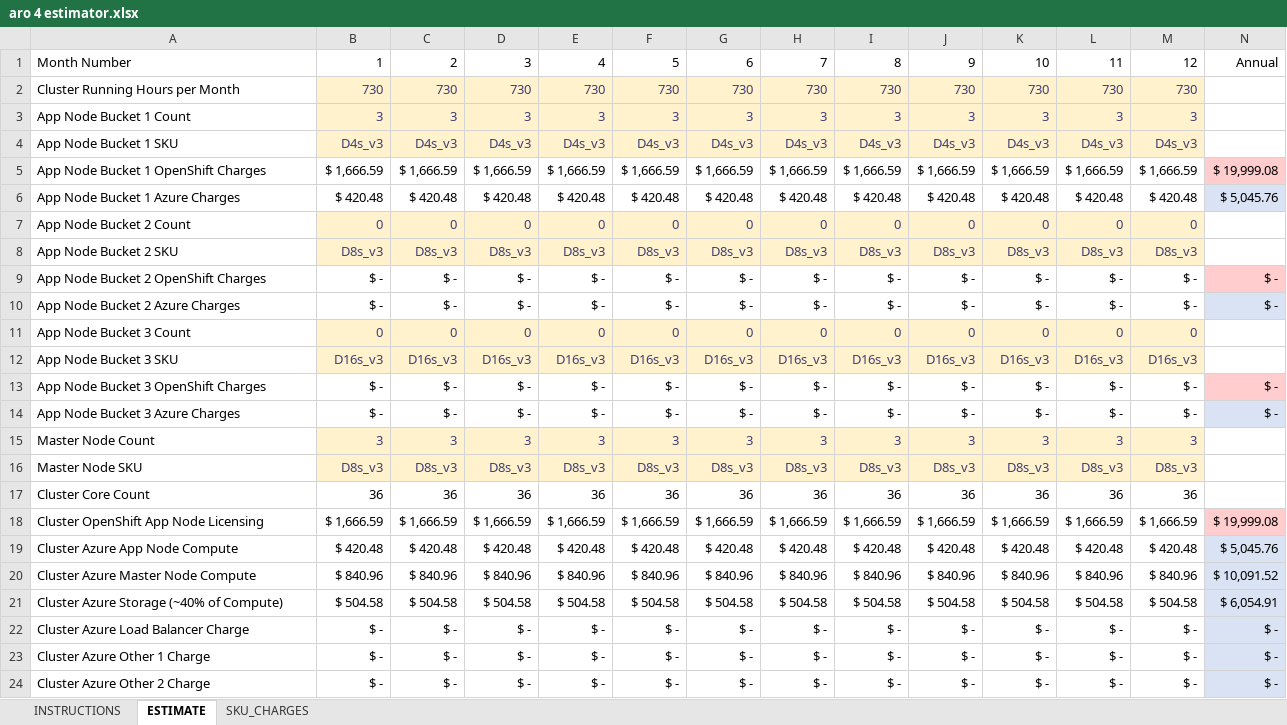
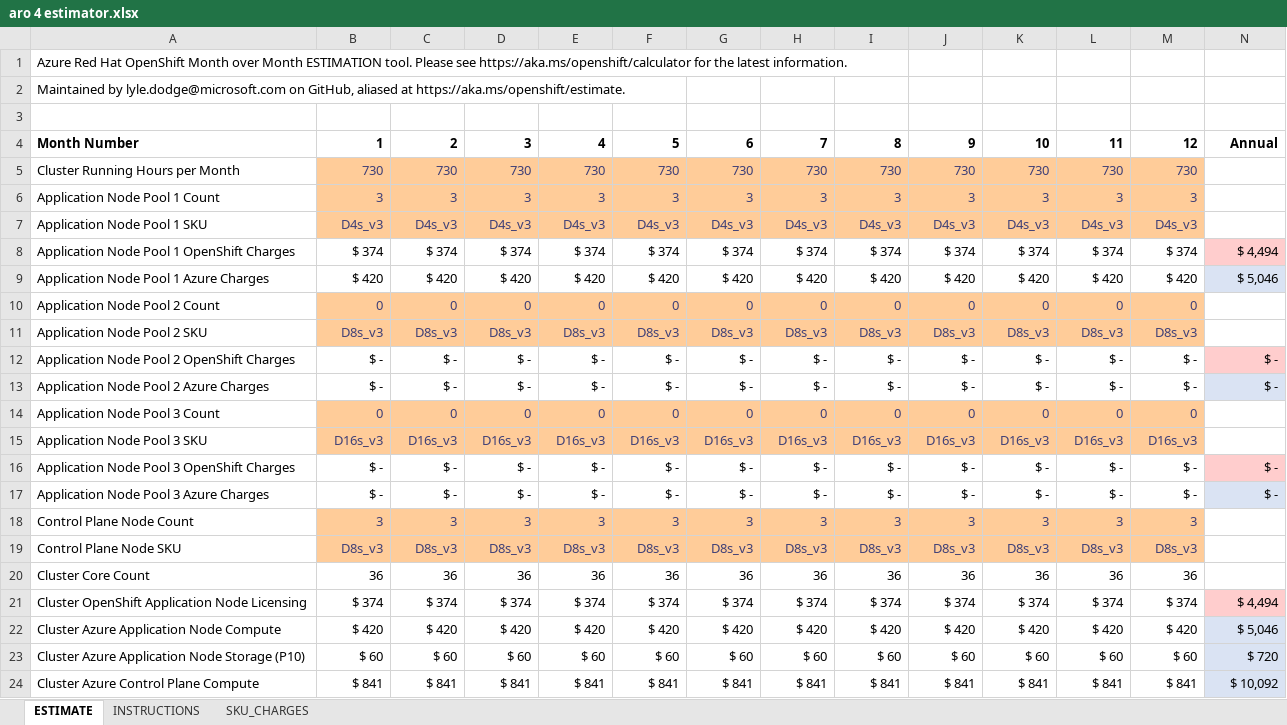
Before and after one commit to lydodg/aro, an Excel workbook: aro 4 estimator.xlsx, sheet ESTIMATE, drawn as a sheet; only a part is shown; the shorter side is filled out with more unchanged rows; values as stored, in another font and other column widths than the file's, no borders; removed rows and columns are numbered as before the commit, all else as after; rows hold the shown columns only; the diff covers the shown part only; the diff names each change by its address in the sheet, - before the commit and + after, or states it on an @@ line.

Commit message:
added updates to pricing announced october 1st.

```diff
--- a/aro 4 estimator.xlsx (sheet ESTIMATE)
+++ b/aro 4 estimator.xlsx (sheet ESTIMATE)
@@ sheet tab order changed: ESTIMATE | INSTRUCTIONS | SKU_CHARGES @@
+row 1: Azure Red Hat OpenShift Month over Month ESTIMATION tool. Please see https://aka.ms/openshift/calculator for the latest information.
+row 2: Maintained by lyle.dodge@microsoft.com on GitHub, aliased at https://aka.ms/openshift/estimate.
+row 3: (empty)
-A4:N4 bold: off
+A4:N4 bold: on
-B5:M7 fill: #FFF2CC
+B5:M7 fill: #FFCC99
-A6: App Node Bucket 1 Count
+A6: Application Node Pool 1 Count
-A7: App Node Bucket 1 SKU
+A7: Application Node Pool 1 SKU
-row 5: App Node Bucket 1 OpenShift Charges | $ 1,666.59 | $ 1,666.59 | $ 1,666.59 | $ 1,666.59 | $ 1,666.59 | $ 1,666.59 | $ 1,666.59 | $ 1,666.59 | $ 1,666.59 | $ 1,666.59 | $ 1,666.59 | $ 1,666.59 | $ 19,999.08
-row 6: App Node Bucket 1 Azure Charges | $ 420.48 | $ 420.48 | $ 420.48 | $ 420.48 | $ 420.48 | $ 420.48 | $ 420.48 | $ 420.48 | $ 420.48 | $ 420.48 | $ 420.48 | $ 420.48 | $ 5,045.76
+row 8: Application Node Pool 1 OpenShift Charges | $ 374 | $ 374 | $ 374 | $ 374 | $ 374 | $ 374 | $ 374 | $ 374 | $ 374 | $ 374 | $ 374 | $ 374 | $ 4,494
+row 9: Application Node Pool 1 Azure Charges | $ 420 | $ 420 | $ 420 | $ 420 | $ 420 | $ 420 | $ 420 | $ 420 | $ 420 | $ 420 | $ 420 | $ 420 | $ 5,046
-A10: App Node Bucket 2 Count
+A10: Application Node Pool 2 Count
-B10:M11 fill: #FFF2CC
+B10:M11 fill: #FFCC99
-A11: App Node Bucket 2 SKU
+A11: Application Node Pool 2 SKU
-A12: App Node Bucket 2 OpenShift Charges
+A12: Application Node Pool 2 OpenShift Charges
-A13: App Node Bucket 2 Azure Charges
+A13: Application Node Pool 2 Azure Charges
-A14: App Node Bucket 3 Count
+A14: Application Node Pool 3 Count
-B14:M15 fill: #FFF2CC
+B14:M15 fill: #FFCC99
-A15: App Node Bucket 3 SKU
+A15: Application Node Pool 3 SKU
-A16: App Node Bucket 3 OpenShift Charges
+A16: Application Node Pool 3 OpenShift Charges
-A17: App Node Bucket 3 Azure Charges
+A17: Application Node Pool 3 Azure Charges
-A18: Master Node Count
+A18: Control Plane Node Count
-B18:M19 fill: #FFF2CC
+B18:M19 fill: #FFCC99
-A19: Master Node SKU
+A19: Control Plane Node SKU
-row 18: Cluster OpenShift App Node Licensing | $ 1,666.59 | $ 1,666.59 | $ 1,666.59 | $ 1,666.59 | $ 1,666.59 | $ 1,666.59 | $ 1,666.59 | $ 1,666.59 | $ 1,666.59 | $ 1,666.59 | $ 1,666.59 | $ 1,666.59 | $ 19,999.08
-row 19: Cluster Azure App Node Compute | $ 420.48 | $ 420.48 | $ 420.48 | $ 420.48 | $ 420.48 | $ 420.48 | $ 420.48 | $ 420.48 | $ 420.48 | $ 420.48 | $ 420.48 | $ 420.48 | $ 5,045.76
-row 20: Cluster Azure Master Node Compute | $ 840.96 | $ 840.96 | $ 840.96 | $ 840.96 | $ 840.96 | $ 840.96 | $ 840.96 | $ 840.96 | $ 840.96 | $ 840.96 | $ 840.96 | $ 840.96 | $ 10,091.52
-row 21: Cluster Azure Storage (~40% of Compute) | $ 504.58 | $ 504.58 | $ 504.58 | $ 504.58 | $ 504.58 | $ 504.58 | $ 504.58 | $ 504.58 | $ 504.58 | $ 504.58 | $ 504.58 | $ 504.58 | $ 6,054.91
+row 21: Cluster OpenShift Application Node Licensing | $ 374 | $ 374 | $ 374 | $ 374 | $ 374 | $ 374 | $ 374 | $ 374 | $ 374 | $ 374 | $ 374 | $ 374 | $ 4,494
+row 22: Cluster Azure Application Node Compute | $ 420 | $ 420 | $ 420 | $ 420 | $ 420 | $ 420 | $ 420 | $ 420 | $ 420 | $ 420 | $ 420 | $ 420 | $ 5,046
+row 23: Cluster Azure Application Node Storage (P10) | $ 60 | $ 60 | $ 60 | $ 60 | $ 60 | $ 60 | $ 60 | $ 60 | $ 60 | $ 60 | $ 60 | $ 60 | $ 720
+row 24: Cluster Azure Control Plane Compute | $ 841 | $ 841 | $ 841 | $ 841 | $ 841 | $ 841 | $ 841 | $ 841 | $ 841 | $ 841 | $ 841 | $ 841 | $ 10,092
```
Also changed, not shown: 2 added rows, 1 removed row, 69 edited cells and cell formats elsewhere in this sheet, sheet SKU_CHARGES, sheet INSTRUCTIONS, formulas that keep their value.
